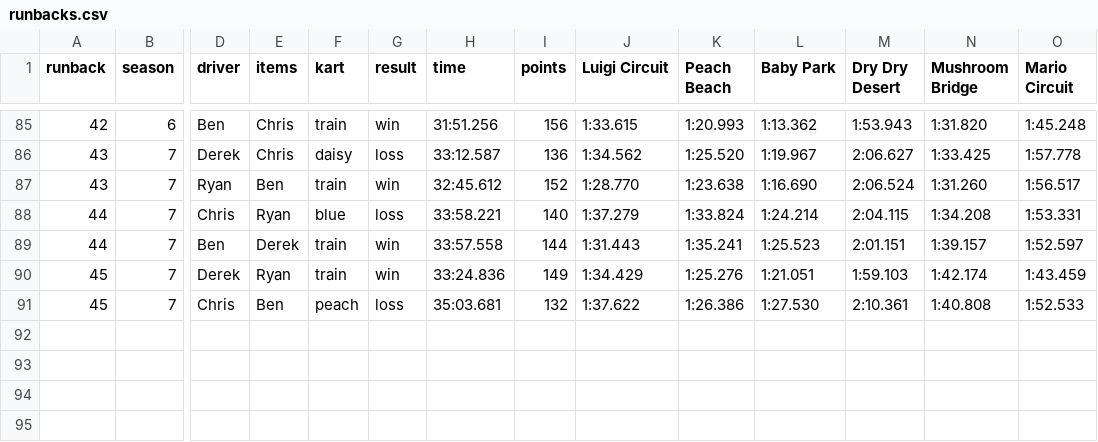
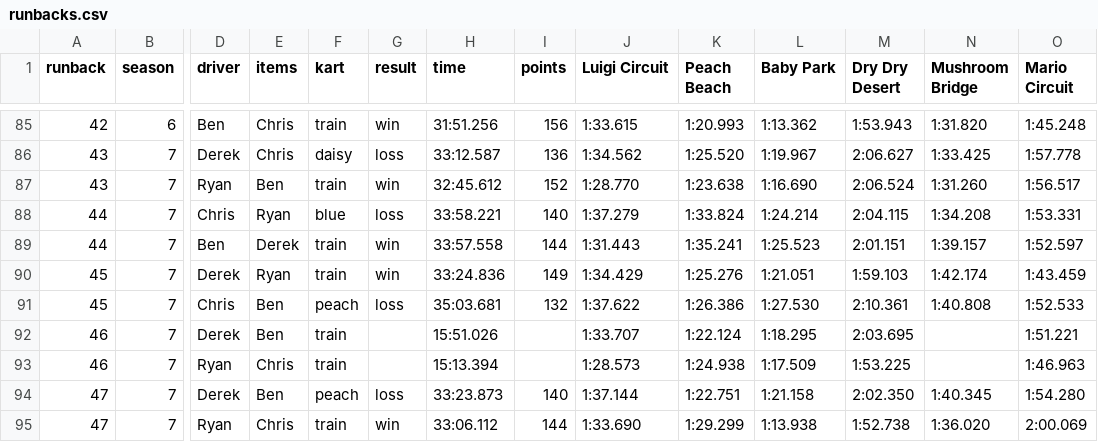
Before and after one commit to Yhprum/Mario-Kart-Runbacks, a CSV file: src/data/runbacks.csv, drawn as a sheet; only a part is shown, gaps mark what is left out; rows hold the shown columns only; the diff names each change by its address in the sheet, - before the commit and + after, or states it on an @@ line.

Commit message:
new runbacks

```diff
--- a/src/data/runbacks.csv
+++ b/src/data/runbacks.csv
+row 92: 46 | 7 | Derek | Ben | train |  | 15:51.026 |  | 1:33.707 | 1:22.124 | 1:18.295 | 2:03.695 |  | 1:51.221
+row 93: 46 | 7 | Ryan | Chris | train |  | 15:13.394 |  | 1:28.573 | 1:24.938 | 1:17.509 | 1:53.225 |  | 1:46.963
+row 94: 47 | 7 | Derek | Ben | peach | loss | 33:23.873 | 140 | 1:37.144 | 1:22.751 | 1:21.158 | 2:02.350 | 1:40.345 | 1:54.280
+row 95: 47 | 7 | Ryan | Chris | train | win | 33:06.112 | 144 | 1:33.690 | 1:29.299 | 1:13.938 | 1:52.738 | 1:36.020 | 2:00.069
```
Also changed, not shown: 1 other file.
